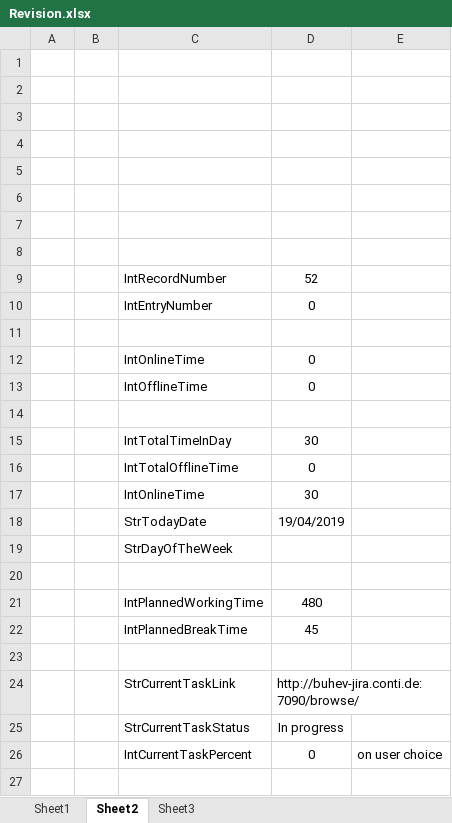
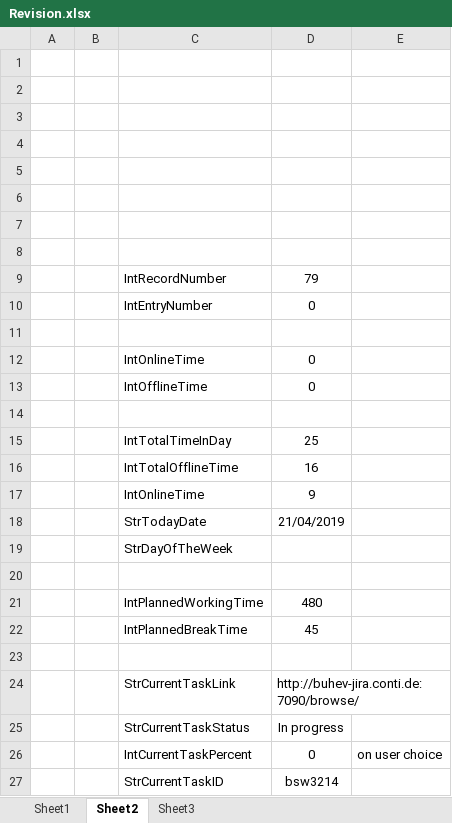
Before and after one commit to maxiclass/UtilityC--ForWork, an Excel workbook: Revision1.1/bin/Debug/Revision.xlsx, sheet Sheet2, drawn as a sheet; values as stored, in another font and other column widths than the file's, no borders; the diff names each change by its address in the sheet, - before the commit and + after, or states it on an @@ line.

```diff
--- a/Revision1.1/bin/Debug/Revision.xlsx (sheet Sheet2)
+++ b/Revision1.1/bin/Debug/Revision.xlsx (sheet Sheet2)
-D9: 52
+D9: 79
-D15: 30
+D15: 25
-D16: 0
+D16: 16
-D17: 30
+D17: 9
-D18: 19/04/2019
+D18: 21/04/2019
+row 27:  |  | StrCurrentTaskID | bsw3214
```
Also changed, not shown: sheet Sheet1, 14 other files.
